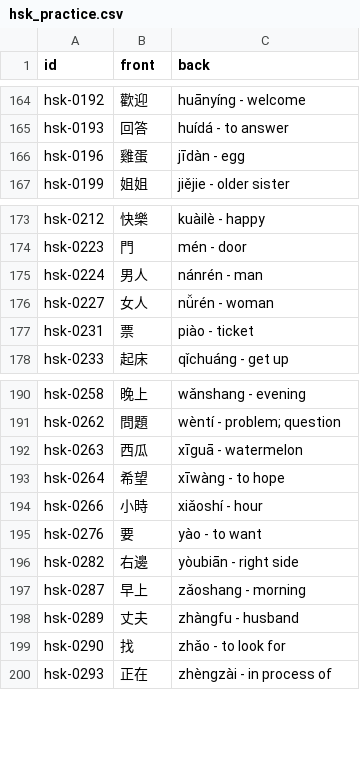
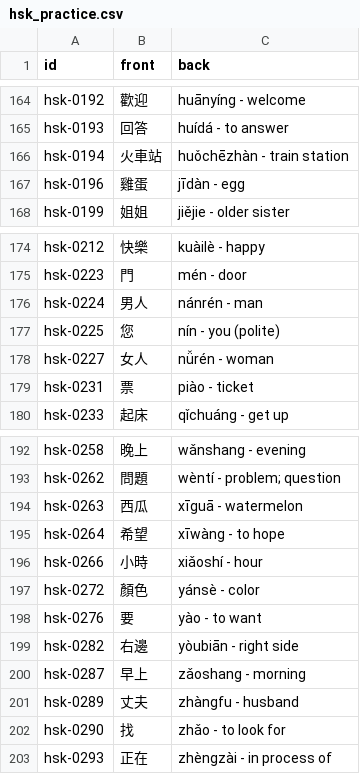
Before and after one commit to chiin/feeeed, a CSV file: hsk_practice.csv, drawn as a sheet; only a part is shown, gaps mark what is left out; the diff names each change by its address in the sheet, - before the commit and + after, or states it on an @@ line.

```diff
--- a/hsk_practice.csv
+++ b/hsk_practice.csv
+row 166: hsk-0194 | 火車站 | huǒchēzhàn - train station
+row 177: hsk-0225 | 您 | nín - you (polite)
+row 197: hsk-0272 | 顏色 | yánsè - color
```
Also changed, not shown: 29 other files.
